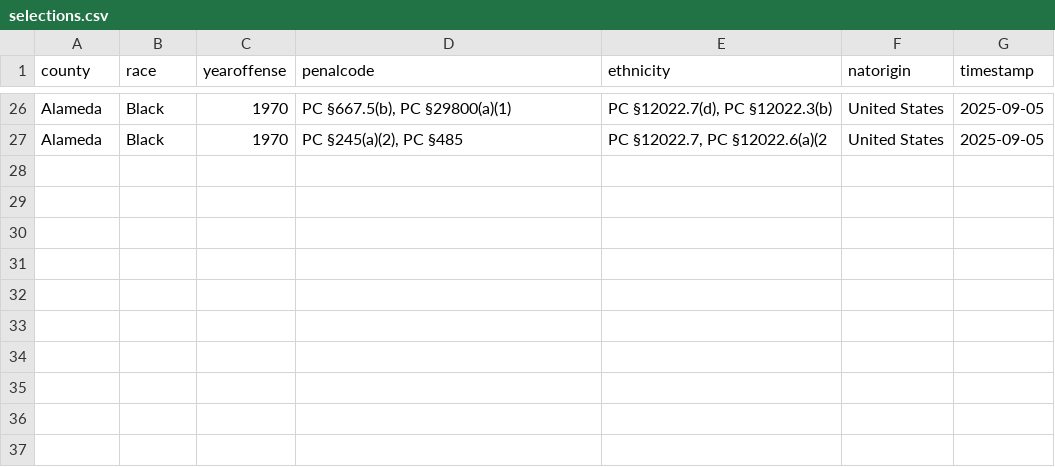
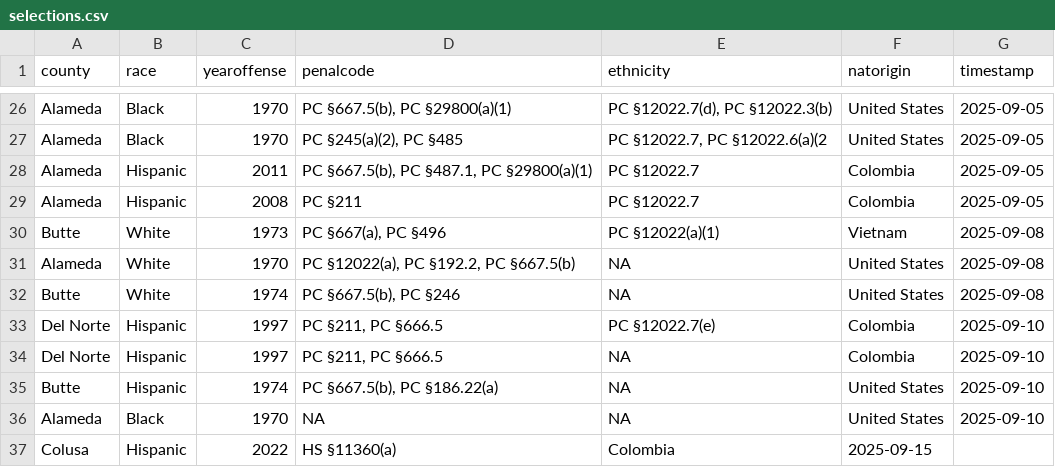
Before and after one commit to laynajohnson/CRJA-test, a CSV file: CRJA-app/selections.csv, drawn as a sheet; only a part is shown, gaps mark what is left out; the diff names each change by its address in the sheet, - before the commit and + after, or states it on an @@ line.

```diff
--- a/CRJA-app/selections.csv
+++ b/CRJA-app/selections.csv
+row 28: Alameda | Hispanic | 2011 | PC §667.5(b), PC §487.1, PC §29800(a)(1) | PC §12022.7 | Colombia | 2025-09-05
+row 29: Alameda | Hispanic | 2008 | PC §211 | PC §12022.7 | Colombia | 2025-09-05
+row 30: Butte | White | 1973 | PC §667(a), PC §496 | PC §12022(a)(1) | Vietnam | 2025-09-08
+row 31: Alameda | White | 1970 | PC §12022(a), PC §192.2, PC §667.5(b) | NA | United States | 2025-09-08
+row 32: Butte | White | 1974 | PC §667.5(b), PC §246 | NA | United States | 2025-09-08
+row 33: Del Norte | Hispanic | 1997 | PC §211, PC §666.5 | PC §12022.7(e) | Colombia | 2025-09-10
+row 34: Del Norte | Hispanic | 1997 | PC §211, PC §666.5 | NA | Colombia | 2025-09-10
+row 35: Butte | Hispanic | 1974 | PC §667.5(b), PC §186.22(a) | NA | United States | 2025-09-10
+row 36: Alameda | Black | 1970 | NA | NA | United States | 2025-09-10
+row 37: Colusa | Hispanic | 2022 | HS §11360(a) | Colombia | 2025-09-15
```
Also changed, not shown: 7 other files.
